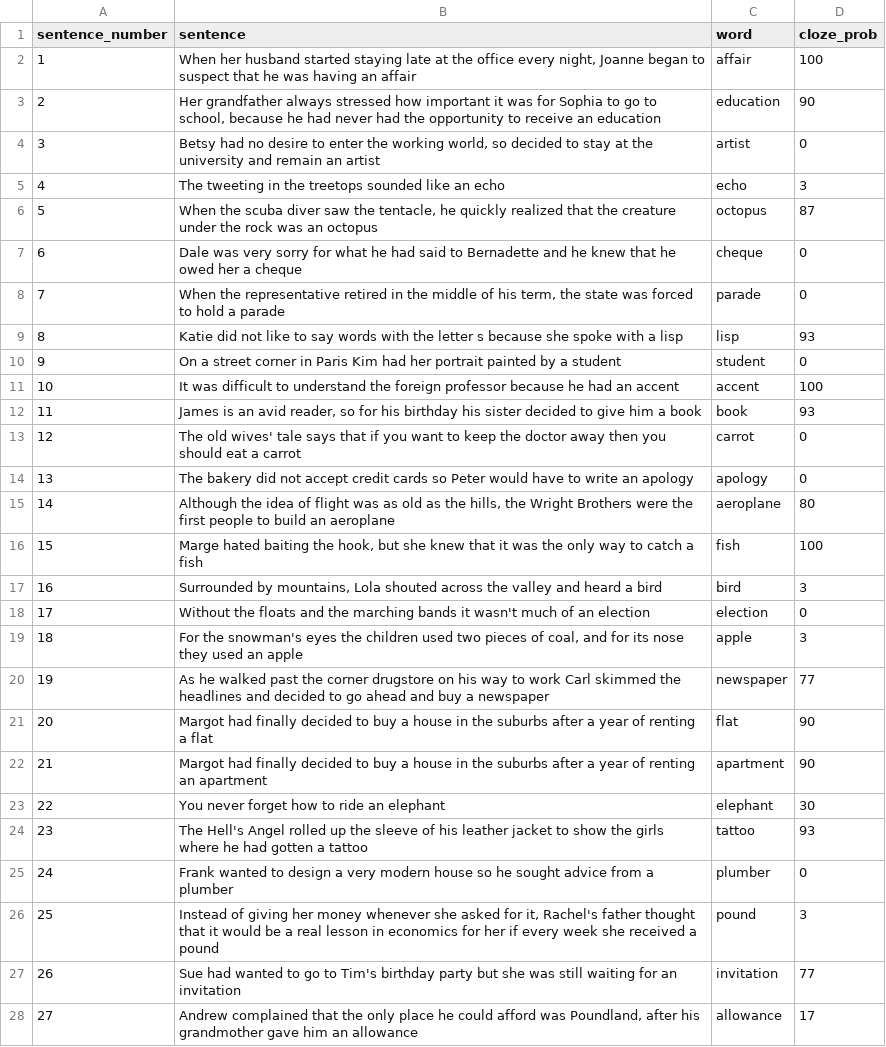
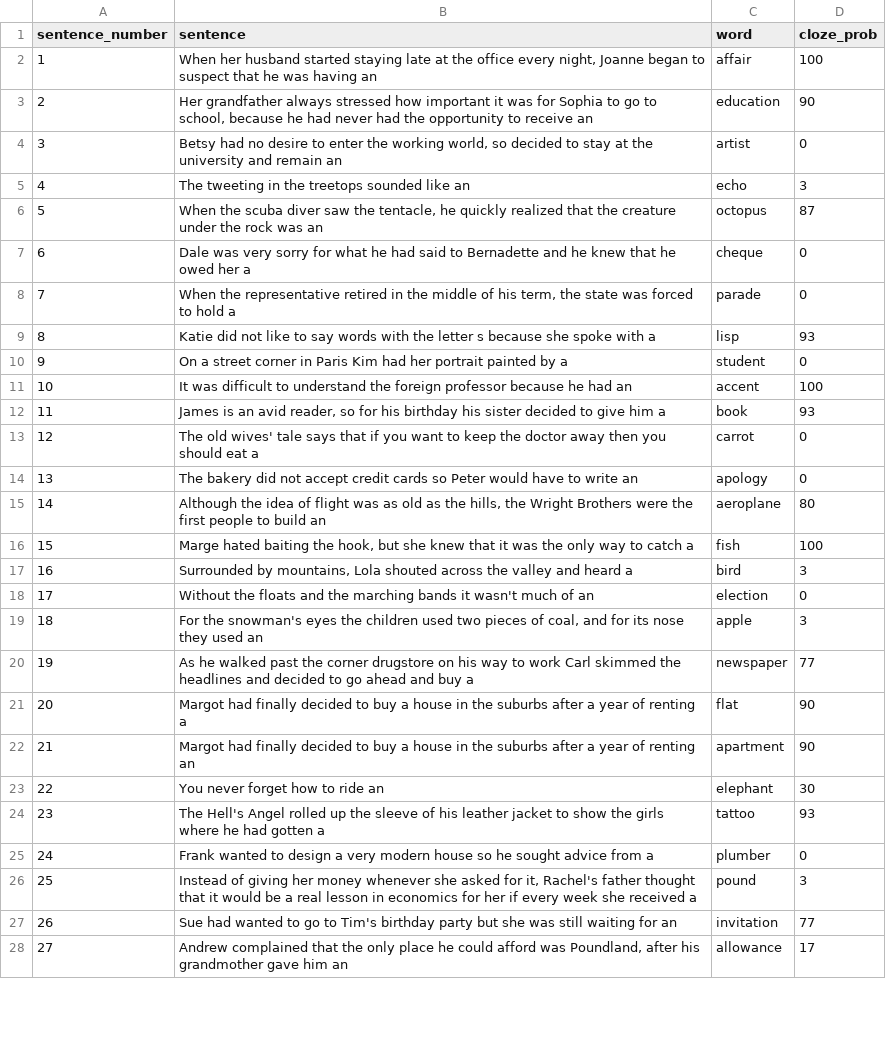
Before and after one commit to lailacj/next-word-prediction, a CSV file: data/parsed_data/nieuwland_2018.csv, drawn as a sheet; only a part is shown; the diff covers the shown part only.

```diff
--- a/data/parsed_data/nieuwland_2018.csv
+++ b/data/parsed_data/nieuwland_2018.csv
@@ -1,28 +1,28 @@
 sentence_number,sentence,word,cloze_prob
-1,"When her husband started staying late at the office every night, Joanne began to suspect that he was having an affair",affair,100
-2,"Her grandfather always stressed how important it was for Sophia to go to school, because he had never had the opportunity to receive an education",education,90
-3,"Betsy had no desire to enter the working world, so decided to stay at the university and remain an artist",artist,0
-4,The tweeting in the treetops sounded like an echo,echo,3
-5,"When the scuba diver saw the tentacle, he quickly realized that the creature under the rock was an octopus",octopus,87
-6,Dale was very sorry for what he had said to Bernadette and he knew that he owed her a cheque,cheque,0
-7,"When the representative retired in the middle of his term, the state was forced to hold a parade",parade,0
-8,Katie did not like to say words with the letter s because she spoke with a lisp,lisp,93
-9,On a street corner in Paris Kim had her portrait painted by a student,student,0
-10,It was difficult to understand the foreign professor because he had an accent,accent,100
-11,"James is an avid reader, so for his birthday his sister decided to give him a book",book,93
-12,The old wives' tale says that if you want to keep the doctor away then you should eat a carrot,carrot,0
-13,The bakery did not accept credit cards so Peter would have to write an apology,apology,0
-14,"Although the idea of flight was as old as the hills, the Wright Brothers were the first people to build an aeroplane",aeroplane,80
-15,"Marge hated baiting the hook, but she knew that it was the only way to catch a fish",fish,100
-16,"Surrounded by mountains, Lola shouted across the valley and heard a bird",bird,3
-17,Without the floats and the marching bands it wasn't much of an election,election,0
-18,"For the snowman's eyes the children used two pieces of coal, and for its nose they used an apple",apple,3
-19,As he walked past the corner drugstore on his way to work Carl skimmed the headlines and decided to go ahead and buy a newspaper,newspaper,77
-20,Margot had finally decided to buy a house in the suburbs after a year of renting a flat,flat,90
-21,Margot had finally decided to buy a house in the suburbs after a year of renting an apartment,apartment,90
-22,You never forget how to ride an elephant,elephant,30
-23,The Hell's Angel rolled up the sleeve of his leather jacket to show the girls where he had gotten a tattoo,tattoo,93
-24,Frank wanted to design a very modern house so he sought advice from a plumber,plumber,0
-25,"Instead of giving her money whenever she asked for it, Rachel's father thought that it would be a real lesson in economics for her if every week she received a pound",pound,3
-26,Sue had wanted to go to Tim's birthday party but she was still waiting for an invitation,invitation,77
-27,"Andrew complained that the only place he could afford was Poundland, after his grandmother gave him an allowance",allowance,17
+1,"When her husband started staying late at the office every night, Joanne began to suspect that he was having an",affair,100
+2,"Her grandfather always stressed how important it was for Sophia to go to school, because he had never had the opportunity to receive an",education,90
+3,"Betsy had no desire to enter the working world, so decided to stay at the university and remain an",artist,0
+4,The tweeting in the treetops sounded like an,echo,3
+5,"When the scuba diver saw the tentacle, he quickly realized that the creature under the rock was an",octopus,87
+6,Dale was very sorry for what he had said to Bernadette and he knew that he owed her a,cheque,0
+7,"When the representative retired in the middle of his term, the state was forced to hold a",parade,0
+8,Katie did not like to say words with the letter s because she spoke with a,lisp,93
+9,On a street corner in Paris Kim had her portrait painted by a,student,0
+10,It was difficult to understand the foreign professor because he had an,accent,100
+11,"James is an avid reader, so for his birthday his sister decided to give him a",book,93
+12,The old wives' tale says that if you want to keep the doctor away then you should eat a,carrot,0
+13,The bakery did not accept credit cards so Peter would have to write an,apology,0
+14,"Although the idea of flight was as old as the hills, the Wright Brothers were the first people to build an",aeroplane,80
+15,"Marge hated baiting the hook, but she knew that it was the only way to catch a",fish,100
+16,"Surrounded by mountains, Lola shouted across the valley and heard a",bird,3
+17,Without the floats and the marching bands it wasn't much of an,election,0
+18,"For the snowman's eyes the children used two pieces of coal, and for its nose they used an",apple,3
+19,As he walked past the corner drugstore on his way to work Carl skimmed the headlines and decided to go ahead and buy a,newspaper,77
+20,Margot had finally decided to buy a house in the suburbs after a year of renting a,flat,90
+21,Margot had finally decided to buy a house in the suburbs after a year of renting an,apartment,90
+22,You never forget how to ride an,elephant,30
+23,The Hell's Angel rolled up the sleeve of his leather jacket to show the girls where he had gotten a,tattoo,93
+24,Frank wanted to design a very modern house so he sought advice from a,plumber,0
+25,"Instead of giving her money whenever she asked for it, Rachel's father thought that it would be a real lesson in economics for her if every week she received a",pound,3
+26,Sue had wanted to go to Tim's birthday party but she was still waiting for an,invitation,77
+27,"Andrew complained that the only place he could afford was Poundland, after his grandmother gave him an",allowance,17
```
Also changed, not shown: 133 edited cells elsewhere in this file, data/parsed_data/michaelov_2024.csv, 6 other files.
